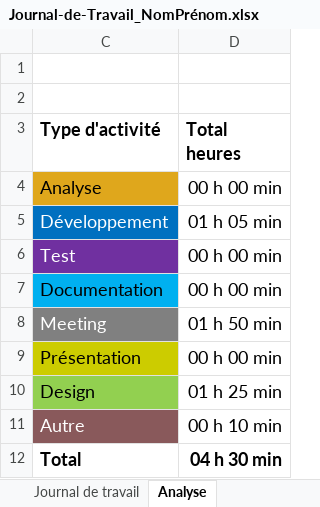
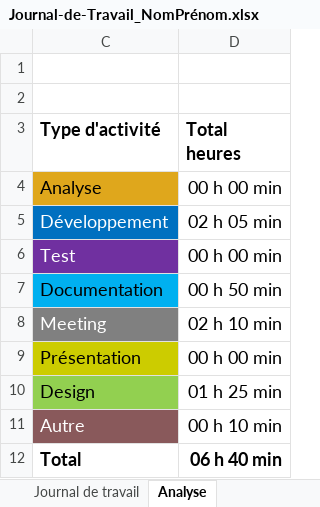
Before and after one commit to antoineFabr/P_mobile, an Excel workbook: Journal de travail/Journal-de-Travail_NomPrénom.xlsx, sheet Analyse, drawn as a sheet; values as stored, in another font and other column widths than the file's, no borders; charts and pictures not drawn; the diff names each change by its address in the sheet, - before the commit and + after, or states it on an @@ line.

```diff
--- a/Journal de travail/Journal-de-Travail_NomPrénom.xlsx (sheet Analyse)
+++ b/Journal de travail/Journal-de-Travail_NomPrénom.xlsx (sheet Analyse)
-D5 (Total heures): 01 h 05 min
+D5 (Total heures): 02 h 05 min
-D7 (Total heures): 00 h 00 min
+D7 (Total heures): 00 h 50 min
-D8 (Total heures): 01 h 50 min
+D8 (Total heures): 02 h 10 min
-D12 (Total heures): 04 h 30 min
+D12 (Total heures): 06 h 40 min
```
Also changed, not shown: sheet Journal de travail, hidden cells, charts or pictures.
